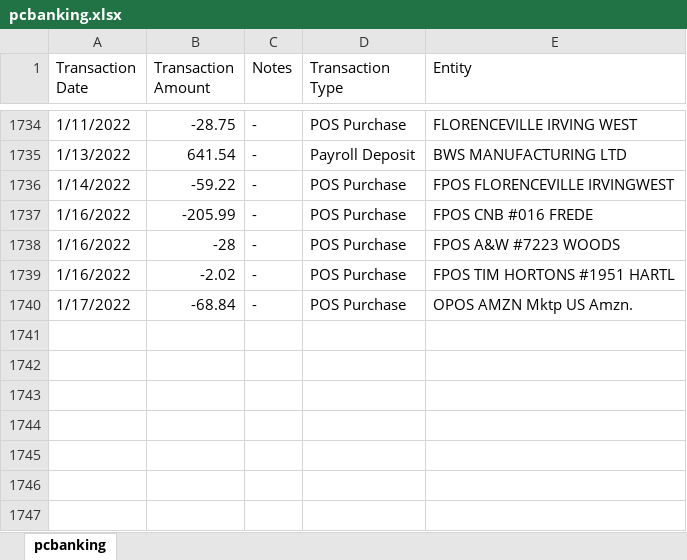
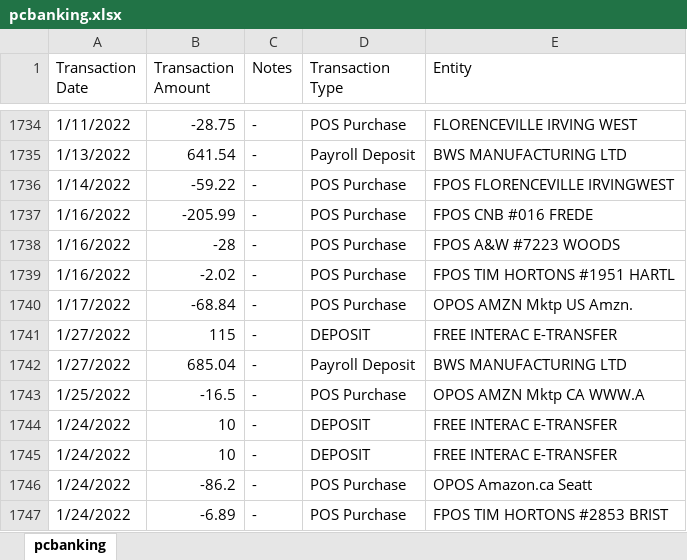
Before and after one commit to abriggs914/Coding_Practice, an Excel workbook: SQL/Transactions Analysis/pcbanking.xlsx, sheet pcbanking, drawn as a sheet; only a part is shown, gaps mark what is left out; values as stored, in another font and other column widths than the file's, no borders; the diff names each change by its address in the sheet, - before the commit and + after, or states it on an @@ line.

Commit message:
Transactions, Motherload

```diff
--- a/SQL/Transactions Analysis/pcbanking.xlsx (sheet pcbanking)
+++ b/SQL/Transactions Analysis/pcbanking.xlsx (sheet pcbanking)
+row 1741: 1/27/2022 | 115 | - | DEPOSIT | FREE INTERAC E-TRANSFER
+row 1742: 1/27/2022 | 685.04 | - | Payroll Deposit | BWS MANUFACTURING LTD
+row 1743: 1/25/2022 | -16.5 | - | POS Purchase | OPOS AMZN Mktp CA WWW.A
+row 1744: 1/24/2022 | 10 | - | DEPOSIT | FREE INTERAC E-TRANSFER
+row 1745: 1/24/2022 | 10 | - | DEPOSIT | FREE INTERAC E-TRANSFER
+row 1746: 1/24/2022 | -86.2 | - | POS Purchase | OPOS Amazon.ca Seatt
+row 1747: 1/24/2022 | -6.89 | - | POS Purchase | FPOS TIM HORTONS #2853 BRIST
```
Also changed, not shown: 15 other files.
